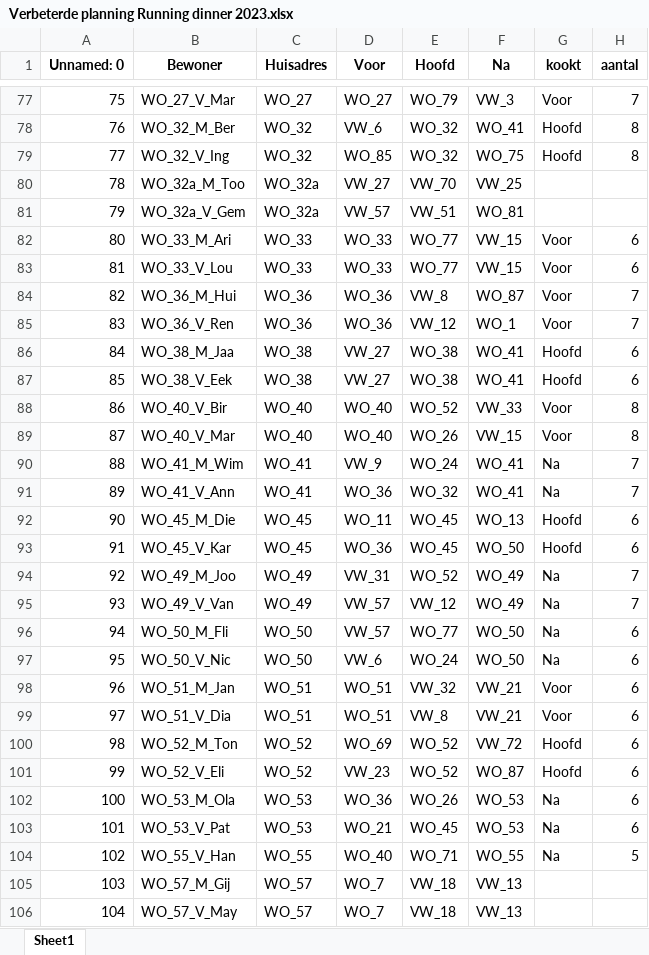
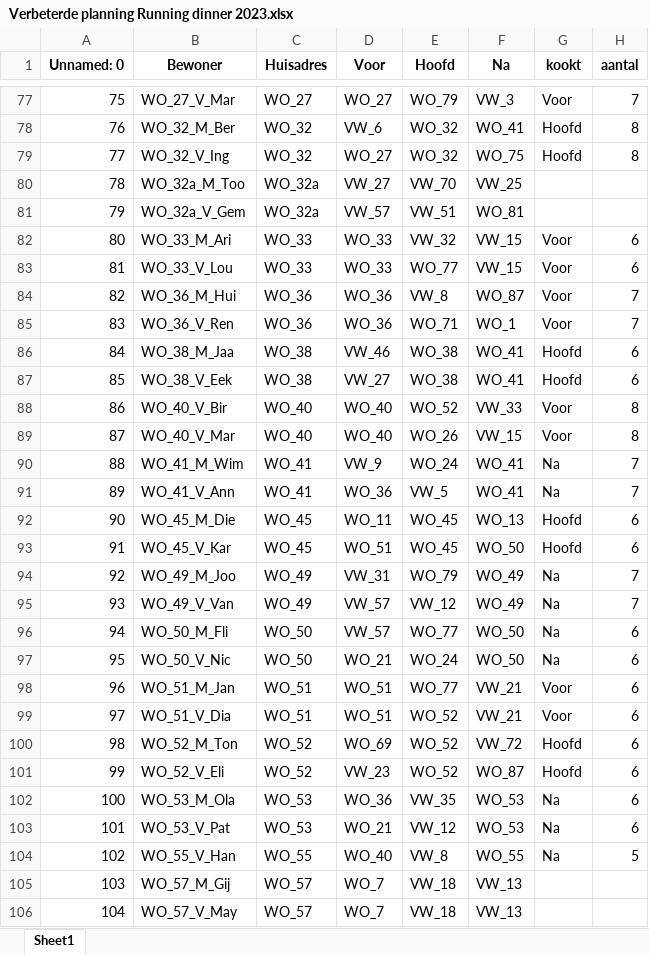
Before and after one commit to TFHVoe/RunningDinner, an Excel workbook: VS_code/Verbeterde planning Running dinner 2023.xlsx, sheet Sheet1, drawn as a sheet; only a part is shown, gaps mark what is left out; values as stored, in another font and other column widths than the file's, no borders; the diff covers the shown part only; the diff names each change by its address in the sheet, - before the commit and + after, or states it on an @@ line.

```diff
--- a/VS_code/Verbeterde planning Running dinner 2023.xlsx (sheet Sheet1)
+++ b/VS_code/Verbeterde planning Running dinner 2023.xlsx (sheet Sheet1)
-D79 (Voor): WO_85
+D79 (Voor): WO_27
-E82 (Hoofd): WO_77
+E82 (Hoofd): VW_32
-E85 (Hoofd): VW_12
+E85 (Hoofd): WO_71
-D86 (Voor): VW_27
+D86 (Voor): VW_46
-E91 (Hoofd): WO_32
+E91 (Hoofd): VW_5
-D93 (Voor): WO_36
+D93 (Voor): WO_51
-E94 (Hoofd): WO_52
+E94 (Hoofd): WO_79
-D97 (Voor): VW_6
+D97 (Voor): WO_21
-E98 (Hoofd): VW_32
+E98 (Hoofd): WO_77
-E99 (Hoofd): VW_8
+E99 (Hoofd): WO_52
-E102 (Hoofd): WO_26
+E102 (Hoofd): VW_35
-E103 (Hoofd): WO_45
+E103 (Hoofd): VW_12
-E104 (Hoofd): WO_71
+E104 (Hoofd): VW_8
```
Also changed, not shown: 54 edited cells elsewhere in this sheet, 2 other files.
